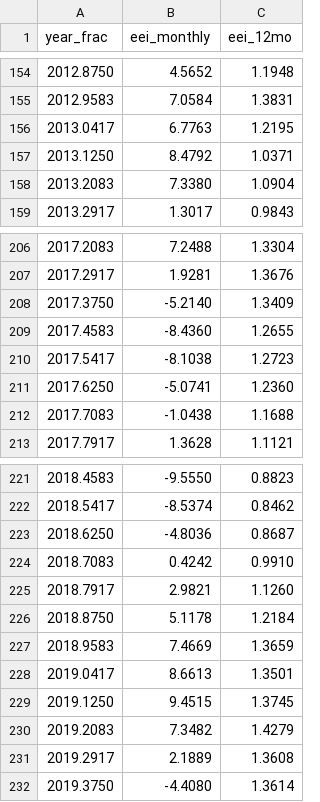
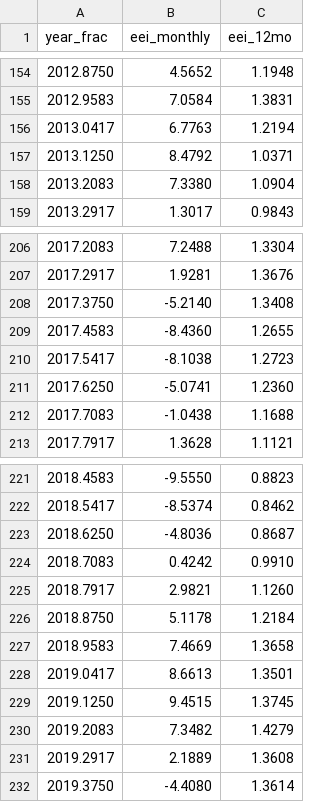
Before and after one commit to brianpm/brianpm.github.io, a CSV file: data/eei_ceres.csv, drawn as a sheet; only a part is shown, gaps mark what is left out; the diff covers the shown part only.

```diff
--- a/data/eei_ceres.csv
+++ b/data/eei_ceres.csv
@@ -155,3 +155,3 @@ year_frac,eei_monthly,eei_12mo
 2012.9583,7.0584,1.3831
-2013.0417,6.7763,1.2195
+2013.0417,6.7763,1.2194
 2013.1250,8.4792,1.0371
@@ -207,3 +207,3 @@ year_frac,eei_monthly,eei_12mo
 2017.2917,1.9281,1.3676
-2017.3750,-5.2140,1.3409
+2017.3750,-5.2140,1.3408
 2017.4583,-8.4360,1.2655
@@ -226,3 +226,3 @@ year_frac,eei_monthly,eei_12mo
 2018.8750,5.1178,1.2184
-2018.9583,7.4669,1.3659
+2018.9583,7.4669,1.3658
 2019.0417,8.6613,1.3501
```
Also changed, not shown: 8 edited cells elsewhere in this file.
